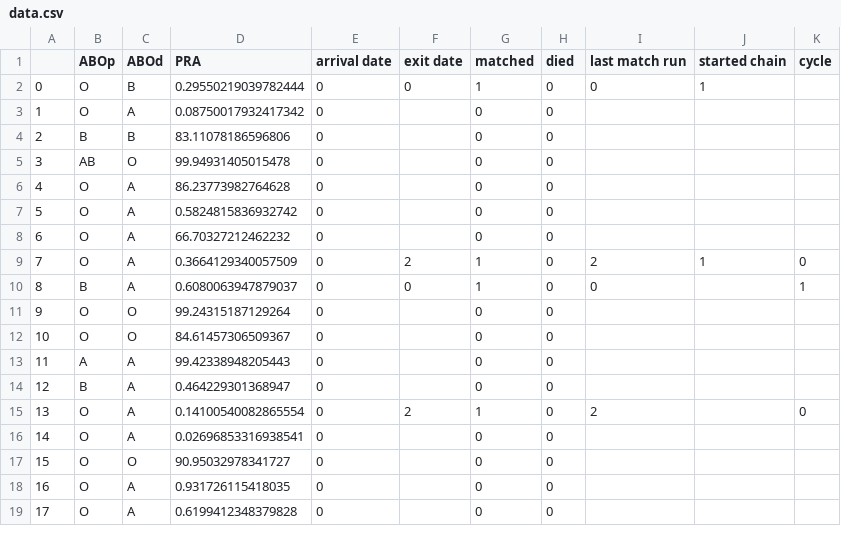
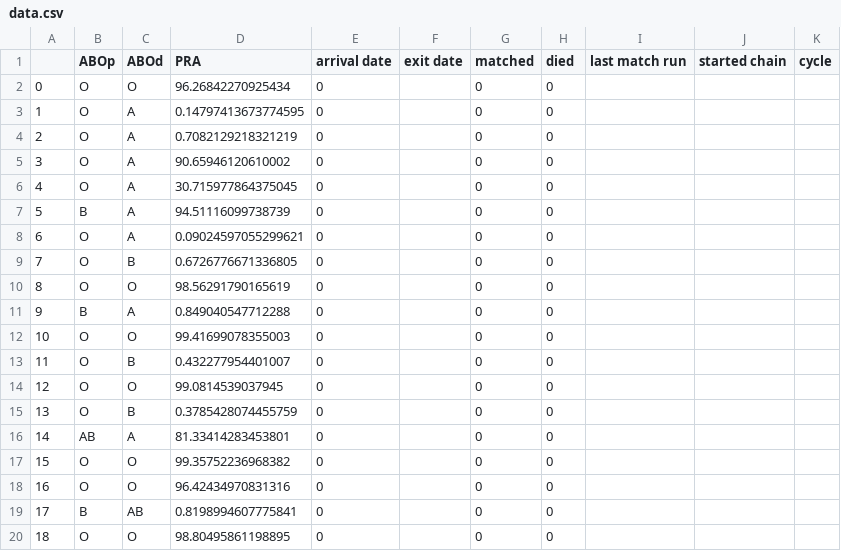
Before and after one commit to jjbl99/kidney-game, a CSV file: player1/data.csv, drawn as a sheet; only a part is shown; removed rows and columns are numbered as before the commit, all else as after; the diff covers the shown part only; the diff names each change by its address in the sheet, - before the commit and + after, or states it on an @@ line.

```diff
--- a/player1/data.csv
+++ b/player1/data.csv
-row 2: 0 | O | B | 0.29550219039782444 | 0 | 0 | 1 | 0 | 0 | 1
+row 2: 0 | O | O | 96.26842270925434 | 0 |  | 0 | 0
-D3 (PRA): 0.08750017932417342
+D3 (PRA): 0.14797413673774595
-B4 (ABOp): B
+B4 (ABOp): O
-C4 (ABOd): B
+C4 (ABOd): A
-D4 (PRA): 83.11078186596806
+D4 (PRA): 0.7082129218321219
-row 5: 3 | AB | O | 99.94931405015478 | 0 |  | 0 | 0
@@ column A renumbered between rows 5 and 21 @@
-D5 (PRA): 86.23773982764628
+D5 (PRA): 90.65946120610002
-D6 (PRA): 0.5824815836932742
+D6 (PRA): 30.715977864375045
+row 7: 5 | B | A | 94.51116099738739 | 0 |  | 0 | 0
-D8 (PRA): 66.70327212462232
+D8 (PRA): 0.09024597055299621
-row 9: 7 | O | A | 0.3664129340057509 | 0 | 2 | 1 | 0 | 2 | 1 | 0
-row 10: 8 | B | A | 0.6080063947879037 | 0 | 0 | 1 | 0 | 0 |  | 1
-C9 (ABOd): O
+C9 (ABOd): B
-D9 (PRA): 99.24315187129264
+D9 (PRA): 0.6726776671336805
-D10 (PRA): 84.61457306509367
+D10 (PRA): 98.56291790165619
-row 13: 11 | A | A | 99.42338948205443 | 0 |  | 0 | 0
-D11 (PRA): 0.464229301368947
+D11 (PRA): 0.849040547712288
-row 15: 13 | O | A | 0.14100540082865554 | 0 | 2 | 1 | 0 | 2 |  | 0
-C12 (ABOd): A
+C12 (ABOd): O
-D12 (PRA): 0.02696853316938541
+D12 (PRA): 99.41699078355003
+row 13: 11 | O | B | 0.432277954401007 | 0 |  | 0 | 0
-D14 (PRA): 90.95032978341727
+D14 (PRA): 99.0814539037945
-C15 (ABOd): A
+C15 (ABOd): B
-D15 (PRA): 0.931726115418035
+D15 (PRA): 0.3785428074455759
-B16 (ABOp): O
+B16 (ABOp): AB
-D16 (PRA): 0.6199412348379828
+D16 (PRA): 81.33414283453801
+row 17: 15 | O | O | 99.35752236968382 | 0 |  | 0 | 0
+row 18: 16 | O | O | 96.42434970831316 | 0 |  | 0 | 0
+row 19: 17 | B | AB | 0.8198994607775841 | 0 |  | 0 | 0
+row 20: 18 | O | O | 98.80495861198895 | 0 |  | 0 | 0
```
Also changed, not shown: 3 removed rows and 1 edited cell elsewhere in this file, player1/graph.csv, 2 other files.
